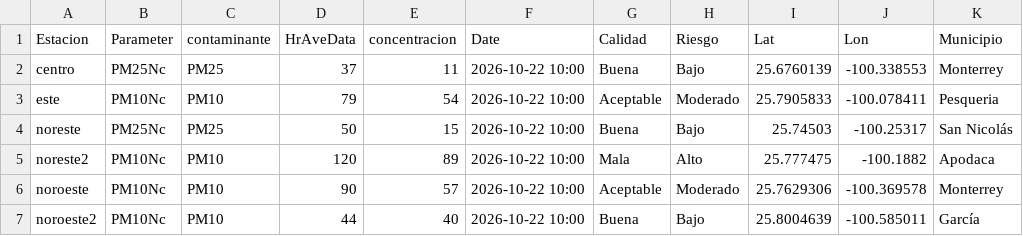
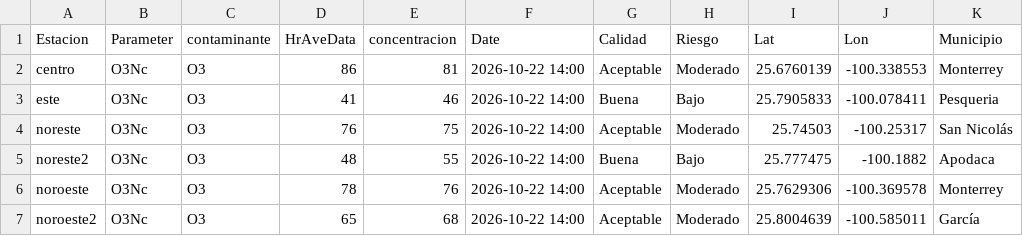
Before and after one commit to LuisRodarteC/AIRENL, a CSV file: aire_monterrey.csv, drawn as a sheet; only a part is shown; the diff covers the shown part only; the diff names each change by its address in the sheet, - before the commit and + after, or states it on an @@ line.

```diff
--- a/aire_monterrey.csv
+++ b/aire_monterrey.csv
-B2 (Parameter): PM25Nc
+B2 (Parameter): O3Nc
-C2 (contaminante): PM25
+C2 (contaminante): O3
-D2 (HrAveData): 37
+D2 (HrAveData): 86
-E2 (concentracion): 11
+E2 (concentracion): 81
-F2:F7 (Date): 2026-10-22 10:00
+F2:F7 (Date): 2026-10-22 14:00
-G2 (Calidad): Buena
+G2 (Calidad): Aceptable
-H2 (Riesgo): Bajo
+H2 (Riesgo): Moderado
-B3 (Parameter): PM10Nc
+B3 (Parameter): O3Nc
-C3 (contaminante): PM10
+C3 (contaminante): O3
-D3 (HrAveData): 79
+D3 (HrAveData): 41
-E3 (concentracion): 54
+E3 (concentracion): 46
-G3 (Calidad): Aceptable
+G3 (Calidad): Buena
-H3 (Riesgo): Moderado
+H3 (Riesgo): Bajo
-B4 (Parameter): PM25Nc
+B4 (Parameter): O3Nc
-C4 (contaminante): PM25
+C4 (contaminante): O3
-D4 (HrAveData): 50
+D4 (HrAveData): 76
-E4 (concentracion): 15
+E4 (concentracion): 75
-G4 (Calidad): Buena
+G4 (Calidad): Aceptable
-H4 (Riesgo): Bajo
+H4 (Riesgo): Moderado
-B5:B7 (Parameter): PM10Nc
+B5:B7 (Parameter): O3Nc
-C5:C7 (contaminante): PM10
+C5:C7 (contaminante): O3
-D5 (HrAveData): 120
+D5 (HrAveData): 48
-E5 (concentracion): 89
+E5 (concentracion): 55
-G5 (Calidad): Mala
+G5 (Calidad): Buena
-H5 (Riesgo): Alto
+H5 (Riesgo): Bajo
-D6 (HrAveData): 90
+D6 (HrAveData): 78
-E6 (concentracion): 57
+E6 (concentracion): 76
-D7 (HrAveData): 44
+D7 (HrAveData): 65
-E7 (concentracion): 40
+E7 (concentracion): 68
-G7 (Calidad): Buena
+G7 (Calidad): Aceptable
-H7 (Riesgo): Bajo
+H7 (Riesgo): Moderado
```
Also changed, not shown: 58 edited cells elsewhere in this file, aire_indice_api_ancho.csv, 1 other file.
